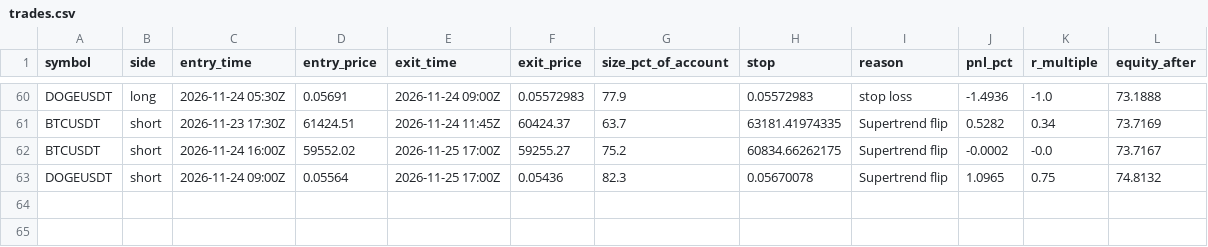
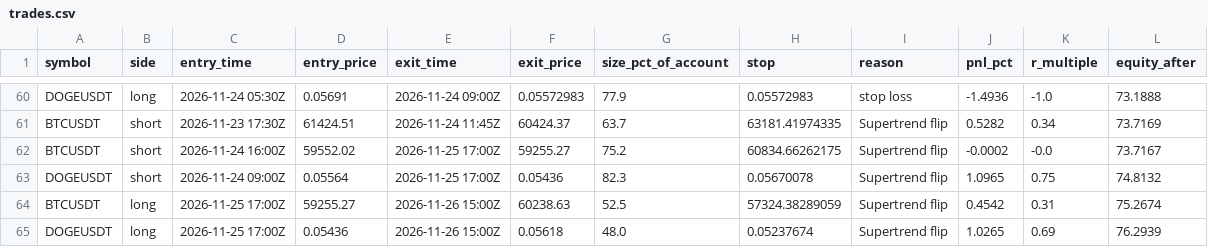
Before and after one commit to d4gh9jzy4p-arch/dema-supertrend-paper, a CSV file: trades.csv, drawn as a sheet; only a part is shown, gaps mark what is left out.

```diff
--- a/trades.csv
+++ b/trades.csv
@@ -63 +63,3 @@ BTCUSDT,short,2026-11-24 16:00Z,59552.02,2026-11-25 17:00Z,59255.27,75.2,60834.6
 DOGEUSDT,short,2026-11-24 09:00Z,0.05564,2026-11-25 17:00Z,0.05436,82.3,0.05670078,Supertrend flip,1.0965,0.75,74.8132
+BTCUSDT,long,2026-11-25 17:00Z,59255.27,2026-11-26 15:00Z,60238.63,52.5,57324.38289059,Supertrend flip,0.4542,0.31,75.2674
+DOGEUSDT,long,2026-11-25 17:00Z,0.05436,2026-11-26 15:00Z,0.05618,48.0,0.05237674,Supertrend flip,1.0265,0.69,76.2939
```
Also changed, not shown: trades_v2.csv, 8 other files.
